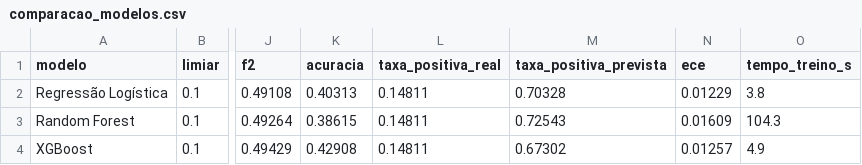
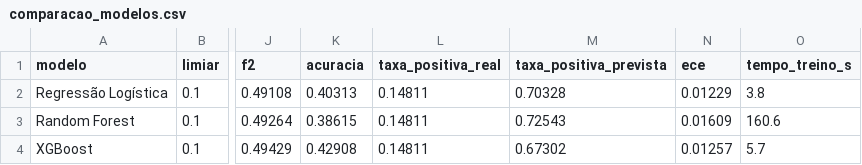
Before and after one commit to luaniban/lendingrisk-ai, a CSV file: reports/analises_pos_teste/v2_ausente_como_categoria/comparacao_modelos.csv, drawn as a sheet; only a part is shown, gaps mark what is left out; the diff names each change by its address in the sheet, - before the commit and + after, or states it on an @@ line.

```diff
--- a/reports/analises_pos_teste/v2_ausente_como_categoria/comparacao_modelos.csv
+++ b/reports/analises_pos_teste/v2_ausente_como_categoria/comparacao_modelos.csv
-O3 (tempo_treino_s): 104.3
+O3 (tempo_treino_s): 160.6
-O4 (tempo_treino_s): 4.9
+O4 (tempo_treino_s): 5.7
```
Also changed, not shown: reports/analises_pos_teste/v2_ausente_como_categoria/calibracao_validacao.csv, reports/analises_pos_teste/v2_ausente_como_categoria/historico_execucoes.csv, 35 other files.
